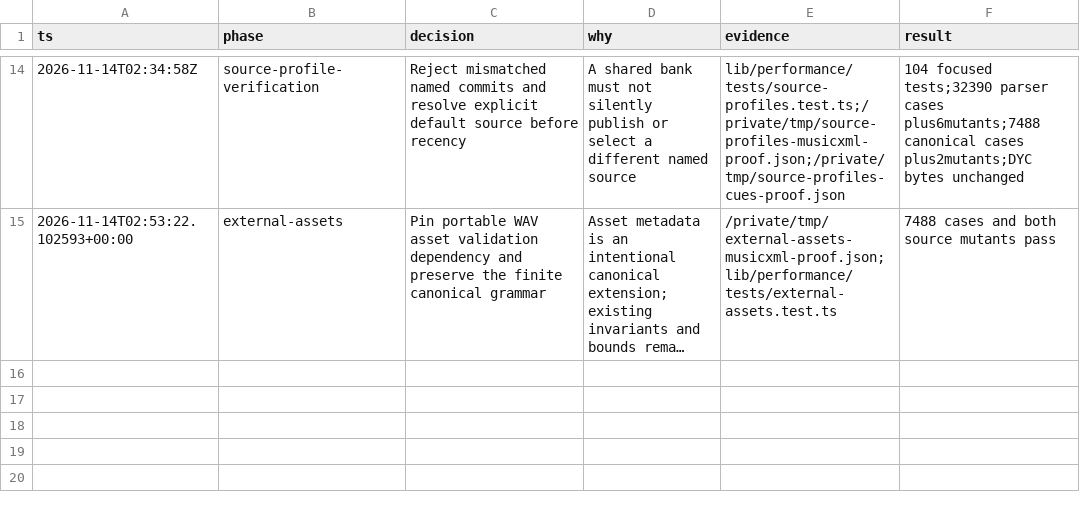
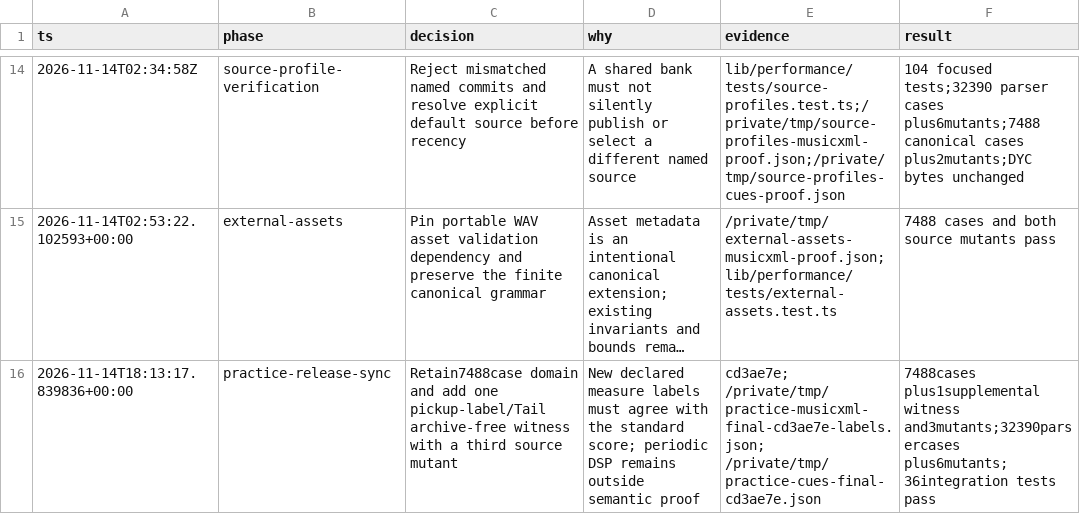
Before and after one commit to anulman/show-tools, a TSV file: verification/musicxml/decisions.tsv, drawn as a sheet; only a part is shown, gaps mark what is left out; long unchanged cells end in …; the diff names each change by its address in the sheet, - before the commit and + after, or states it on an @@ line.

```diff
--- a/verification/musicxml/decisions.tsv
+++ b/verification/musicxml/decisions.tsv
+row 16: 2026-11-14T18:13:17.839836+00:00 | practice-release-sync | Retain7488case domain and add one pickup-label/Tail archive-free witness with a third source mutant | New declared measure labels must agree with the standard score; periodic DSP remains outside semantic proof | cd3ae7e; /private/tmp/practice-musicxml-final-cd3ae7e-labels.json; /private/tmp/practice-cues-final-cd3ae7e.json | 7488cases plus1supplemental witness and3mutants;32390parsercases plus6mutants;36integration tests pass
```
Also changed, not shown: verification/capture/decisions.tsv, verification/native-audio/decisions.tsv, 16 other files.
